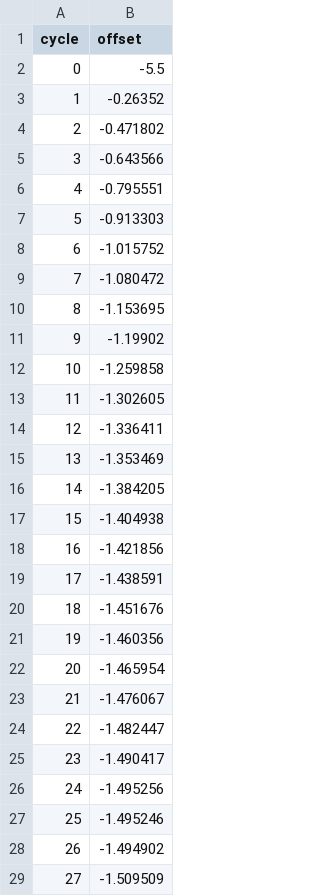
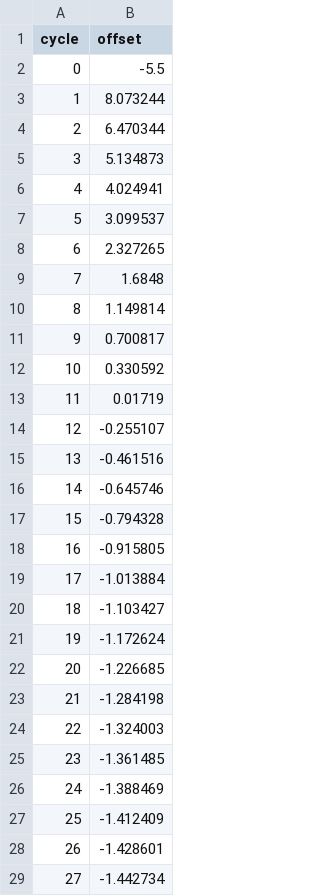
Before and after one commit to Gabriel-Kuter/Berkeley-Clock-Sync, a CSV file: offset_P4.csv, drawn as a sheet; only a part is shown; the diff covers the shown part only.

```diff
--- a/offset_P4.csv
+++ b/offset_P4.csv
@@ -2,28 +2,28 @@ cycle,offset
 0,-5.5
-1,-0.26352
-2,-0.471802
-3,-0.643566
-4,-0.795551
-5,-0.913303
-6,-1.015752
-7,-1.080472
-8,-1.153695
-9,-1.19902
-10,-1.259858
-11,-1.302605
-12,-1.336411
-13,-1.353469
-14,-1.384205
-15,-1.404938
-16,-1.421856
-17,-1.438591
-18,-1.451676
-19,-1.460356
-20,-1.465954
-21,-1.476067
-22,-1.482447
-23,-1.490417
-24,-1.495256
-25,-1.495246
-26,-1.494902
-27,-1.509509
+1,8.073244
+2,6.470344
+3,5.134873
+4,4.024941
+5,3.099537
+6,2.327265
+7,1.6848
+8,1.149814
+9,0.700817
+10,0.330592
+11,0.01719
+12,-0.255107
+13,-0.461516
+14,-0.645746
+15,-0.794328
+16,-0.915805
+17,-1.013884
+18,-1.103427
+19,-1.172624
+20,-1.226685
+21,-1.284198
+22,-1.324003
+23,-1.361485
+24,-1.388469
+25,-1.412409
+26,-1.428601
+27,-1.442734
```
Also changed, not shown: 1 added row and 2 edited cells elsewhere in this file, offset_P1.csv, offset_P2.csv, 8 other files.
